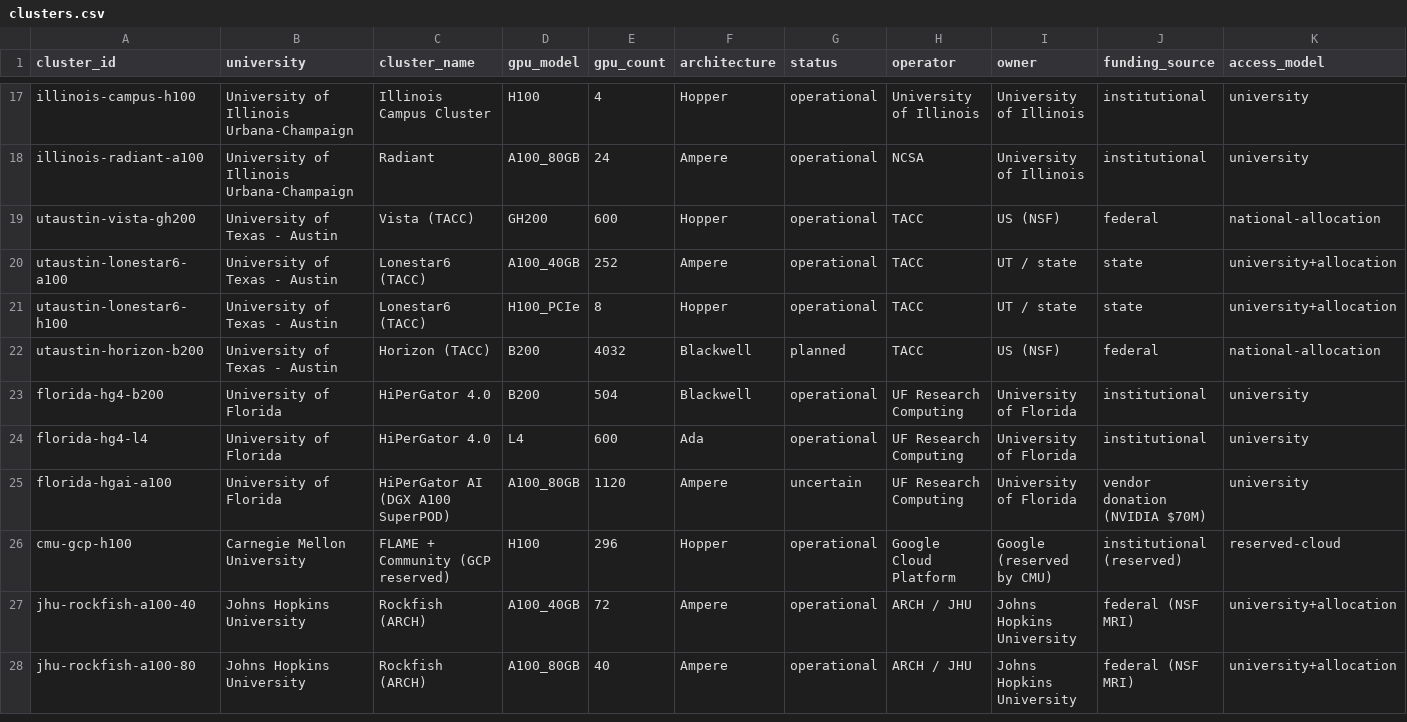
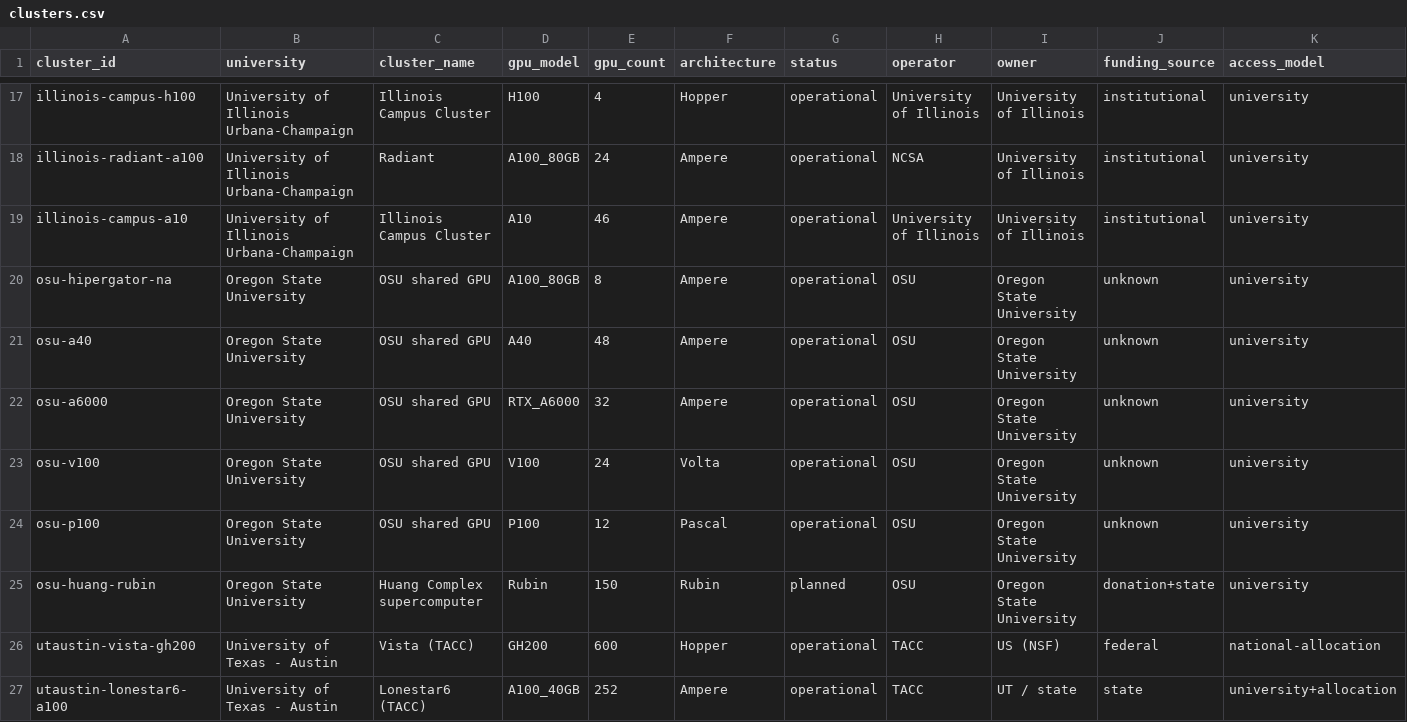
Before and after one commit to jryck/university-ai-compute, a CSV file: clusters.csv, drawn as a sheet; only a part is shown, gaps mark what is left out; the shorter side is filled out with more unchanged rows; rows hold the shown columns only; the diff names each change by its address in the sheet, - before the commit and + after, or states it on an @@ line.

```diff
--- a/clusters.csv
+++ b/clusters.csv
+row 19: illinois-campus-a10 | University of Illinois Urbana-Champaign | Illinois Campus Cluster | A10 | 46 | Ampere | operational | University of Illinois | University of Illinois | institutional | university
+row 20: osu-hipergator-na | Oregon State University | OSU shared GPU | A100_80GB | 8 | Ampere | operational | OSU | Oregon State University | unknown | university
+row 21: osu-a40 | Oregon State University | OSU shared GPU | A40 | 48 | Ampere | operational | OSU | Oregon State University | unknown | university
+row 22: osu-a6000 | Oregon State University | OSU shared GPU | RTX_A6000 | 32 | Ampere | operational | OSU | Oregon State University | unknown | university
+row 23: osu-v100 | Oregon State University | OSU shared GPU | V100 | 24 | Volta | operational | OSU | Oregon State University | unknown | university
+row 24: osu-p100 | Oregon State University | OSU shared GPU | P100 | 12 | Pascal | operational | OSU | Oregon State University | unknown | university
+row 25: osu-huang-rubin | Oregon State University | Huang Complex supercomputer | Rubin | 150 | Rubin | planned | OSU | Oregon State University | donation+state | university
```
Also changed, not shown: 7 other files.
